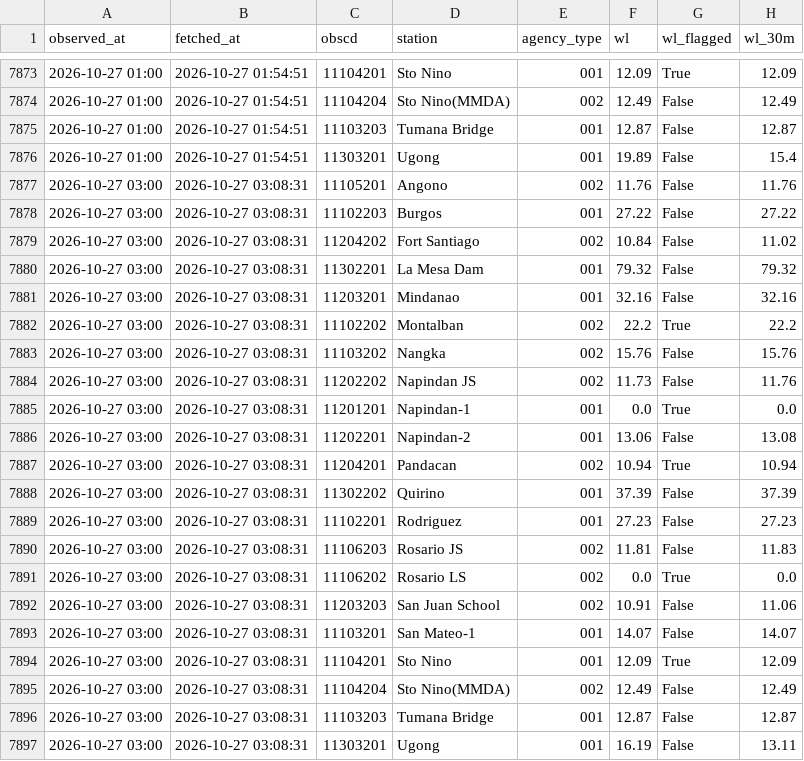
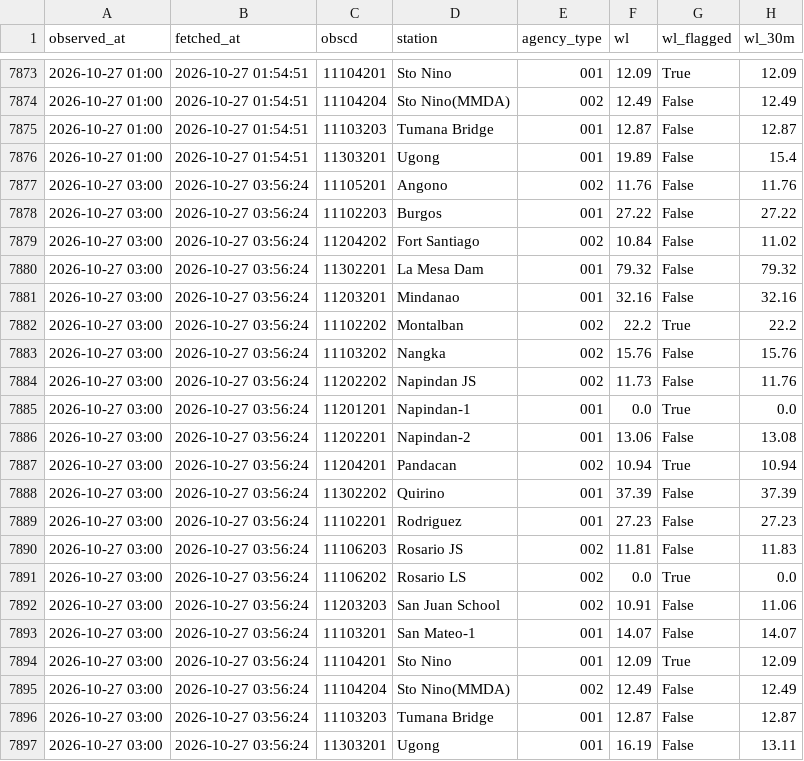
Before and after one commit to jefffffx/PAGASA-Water-Level-Repository, a CSV file: data/water_level.csv, drawn as a sheet; only a part is shown, gaps mark what is left out; the diff names each change by its address in the sheet, - before the commit and + after, or states it on an @@ line.

```diff
--- a/data/water_level.csv
+++ b/data/water_level.csv
-B7877:B7897 (fetched_at): 2026-10-27 03:08:31
+B7877:B7897 (fetched_at): 2026-10-27 03:56:24
```
